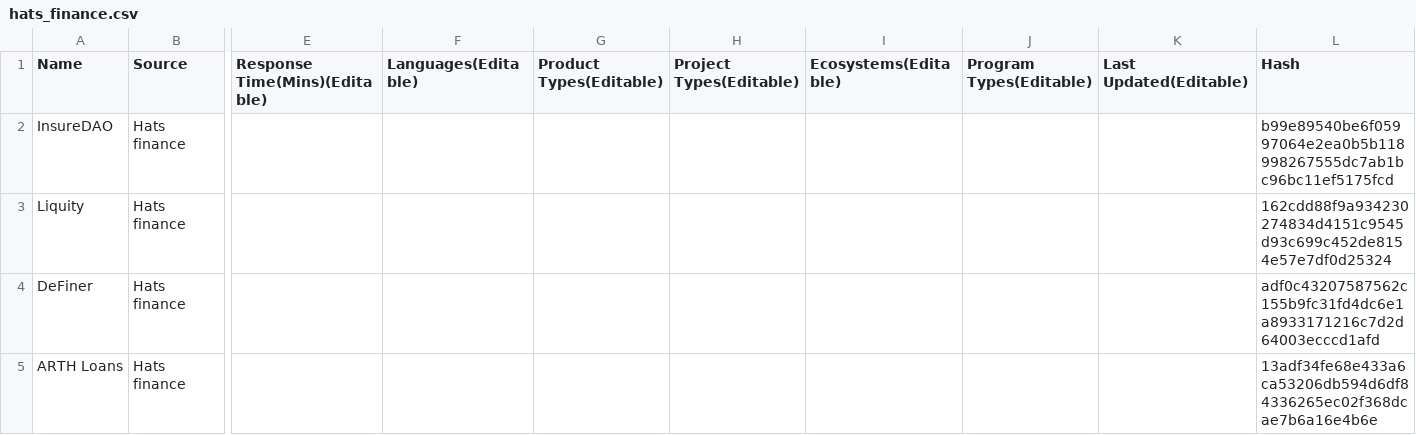
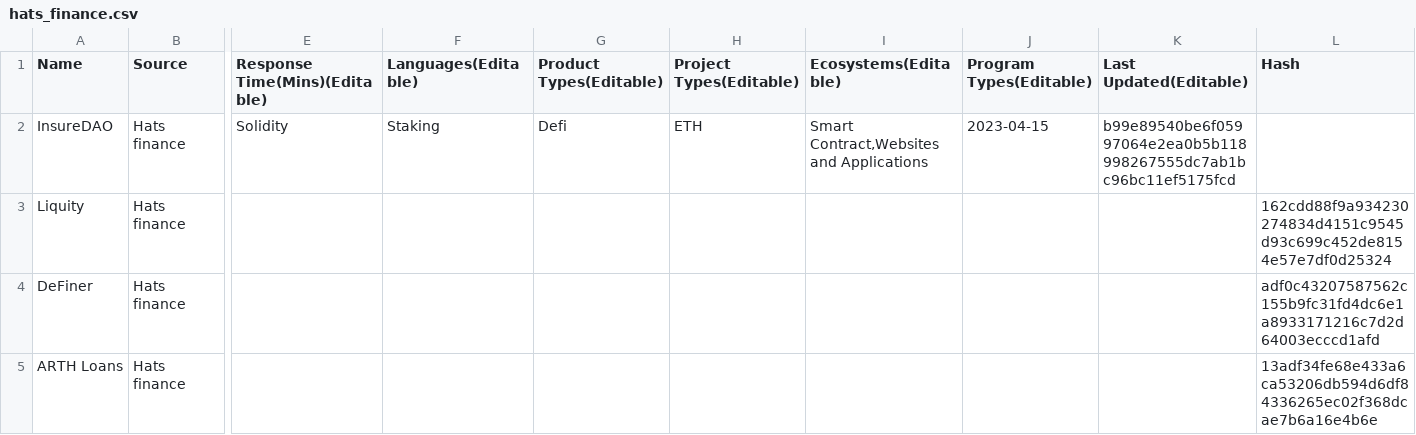
Before and after one commit to solodit/solodit_content, a CSV file: bug_bounties/hats_finance.csv, drawn as a sheet; only a part is shown, gaps mark what is left out; the diff names each change by its address in the sheet, - before the commit and + after, or states it on an @@ line.

Commit message:
Temporal fix for testing change of bug bounties.

```diff
--- a/bug_bounties/hats_finance.csv
+++ b/bug_bounties/hats_finance.csv
-E2 (Response Time(Mins)(Editable)): (empty)
+E2 (Response Time(Mins)(Editable)): Solidity
-F2 (Languages(Editable)): (empty)
+F2 (Languages(Editable)): Staking
-G2 (Product Types(Editable)): (empty)
+G2 (Product Types(Editable)): Defi
-H2 (Project Types(Editable)): (empty)
+H2 (Project Types(Editable)): ETH
-I2 (Ecosystems(Editable)): (empty)
+I2 (Ecosystems(Editable)): Smart Contract,Websites and Applications
-J2 (Program Types(Editable)): (empty)
+J2 (Program Types(Editable)): 2023-04-15
-K2 (Last Updated(Editable)): (empty)
+K2 (Last Updated(Editable)): b99e89540be6f05997064e2ea0b5b118998267555dc7ab1bc96bc11ef5175fcd
-L2 (Hash): b99e89540be6f05997064e2ea0b5b118998267555dc7ab1bc96bc11ef5175fcd
+L2 (Hash): (empty)
```
